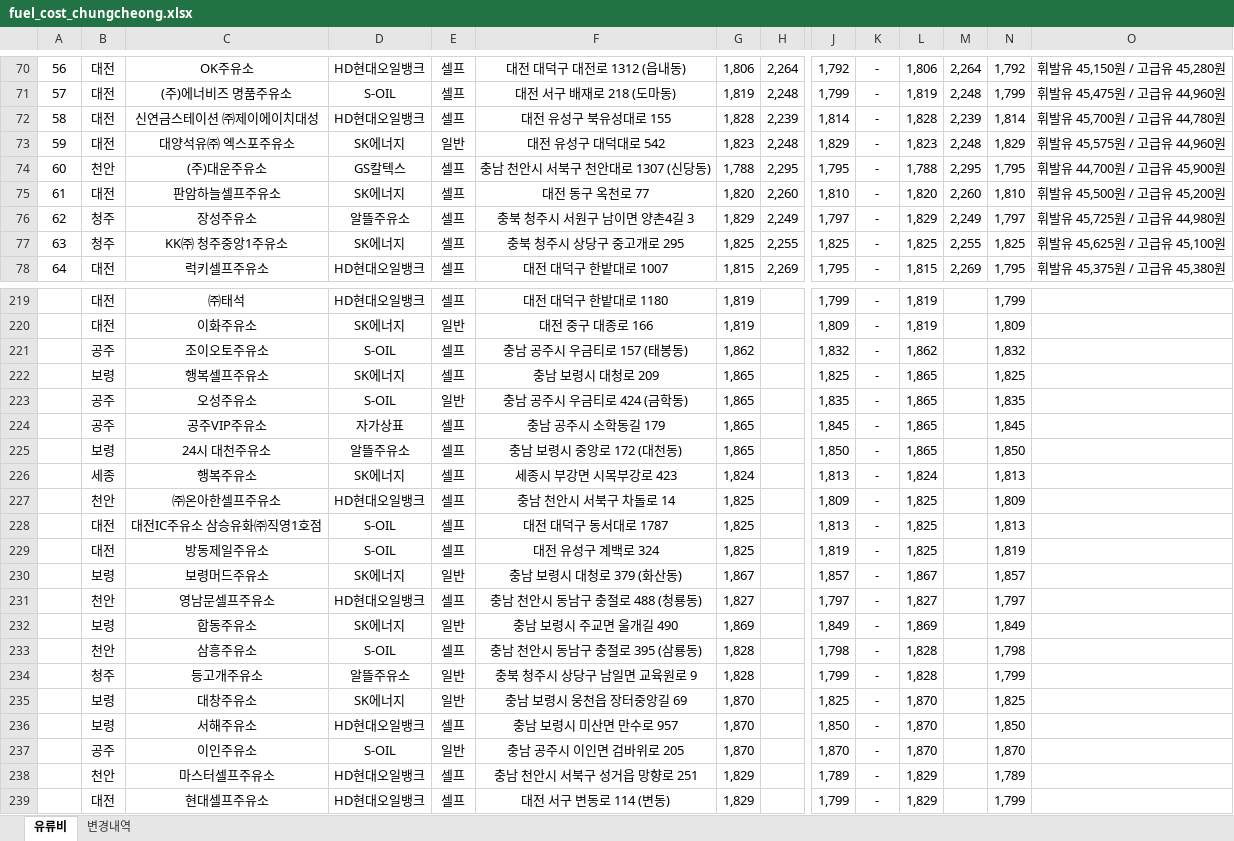
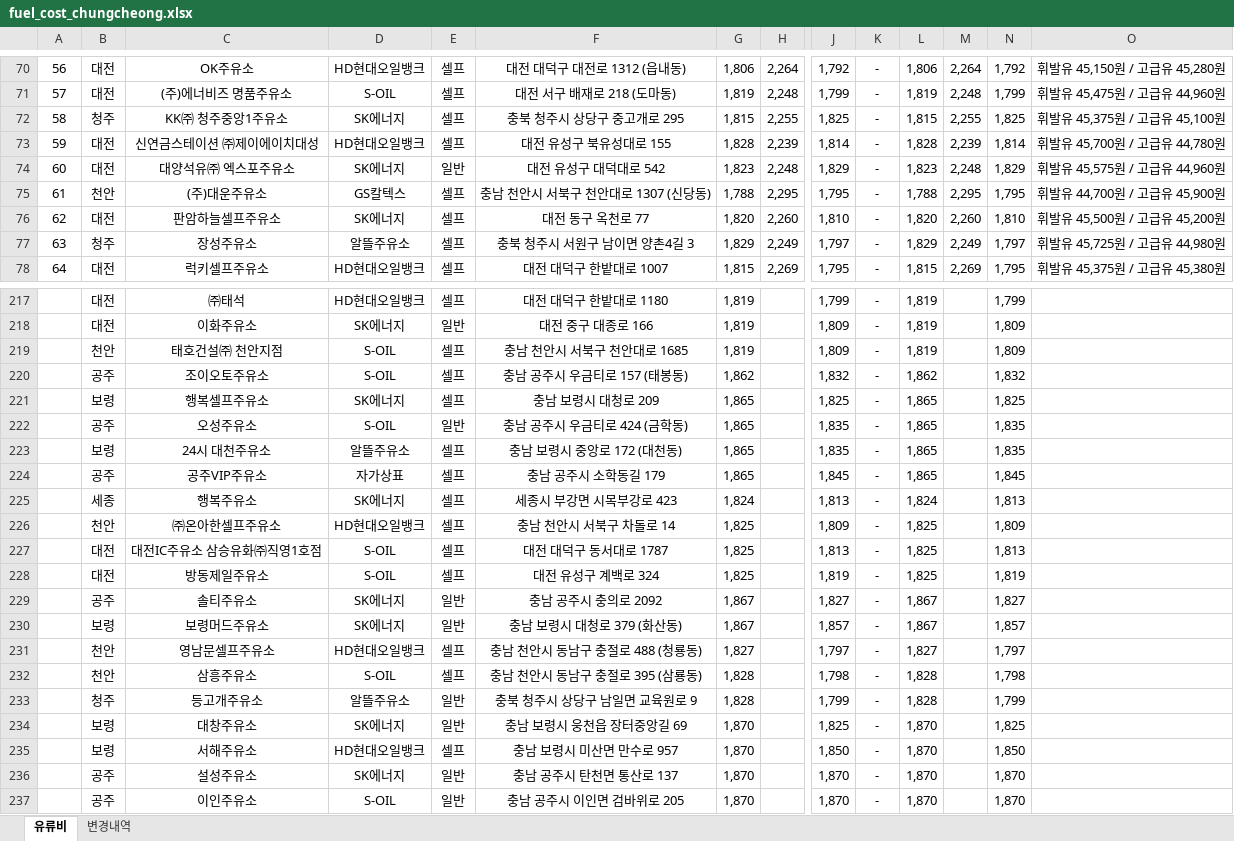
Before and after one commit to krwizxp/fcupdater, an Excel workbook: fuel_cost_chungcheong.xlsx, sheet 유류비, drawn as a sheet; only a part is shown, gaps mark what is left out; the shorter side is filled out with more unchanged rows; values as stored, in another font and other column widths than the file's, no borders; removed rows and columns are numbered as before the commit, all else as after; rows hold the shown columns only; the diff covers the shown part only; the diff names each change by its address in the sheet, - before the commit and + after, or states it on an @@ line.

```diff
--- a/fuel_cost_chungcheong.xlsx (sheet 유류비)
+++ b/fuel_cost_chungcheong.xlsx (sheet 유류비)
+row 72: 58 | 청주 | KK㈜ 청주중앙1주유소 | SK에너지 | 셀프 | 충북 청주시 상당구 중고개로 295 | 1,815 | 2,255 | 1,825 | - | 1,815 | 2,255 | 1,825 | 휘발유 45,375원 / 고급유 45,100원
-A73: 58
+A73: 59
-A74: 59
+A74: 60
-A75: 60
+A75: 61
-A76: 61
+A76: 62
-A77: 62
+A77: 63
-row 77: 63 | 청주 | KK㈜ 청주중앙1주유소 | SK에너지 | 셀프 | 충북 청주시 상당구 중고개로 295 | 1,825 | 2,255 | 1,825 | - | 1,825 | 2,255 | 1,825 | 휘발유 45,625원 / 고급유 45,100원
+row 219:  | 천안 | 태호건설㈜ 천안지점 | S-OIL | 셀프 | 충남 천안시 서북구 천안대로 1685 | 1,819 |  | 1,809 | - | 1,819 |  | 1,809
+row 223:  | 보령 | 24시 대천주유소 | 알뜰주유소 | 셀프 | 충남 보령시 중앙로 172 (대천동) | 1,865 |  | 1,835 | - | 1,865 |  | 1,835
-row 225:  | 보령 | 24시 대천주유소 | 알뜰주유소 | 셀프 | 충남 보령시 중앙로 172 (대천동) | 1,865 |  | 1,850 | - | 1,865 |  | 1,850
+row 229:  | 공주 | 솔티주유소 | SK에너지 | 일반 | 충남 공주시 충의로 2092 | 1,867 |  | 1,827 | - | 1,867 |  | 1,827
-row 232:  | 보령 | 합동주유소 | SK에너지 | 일반 | 충남 보령시 주교면 울개길 490 | 1,869 |  | 1,849 | - | 1,869 |  | 1,849
+row 236:  | 공주 | 설성주유소 | SK에너지 | 일반 | 충남 공주시 탄천면 통산로 137 | 1,870 |  | 1,870 | - | 1,870 |  | 1,870
```
Also changed, not shown: 24 added rows, 24 removed rows and 22 edited cells elsewhere in this sheet, sheet 변경내역, formulas that keep their value, 2 other files.
